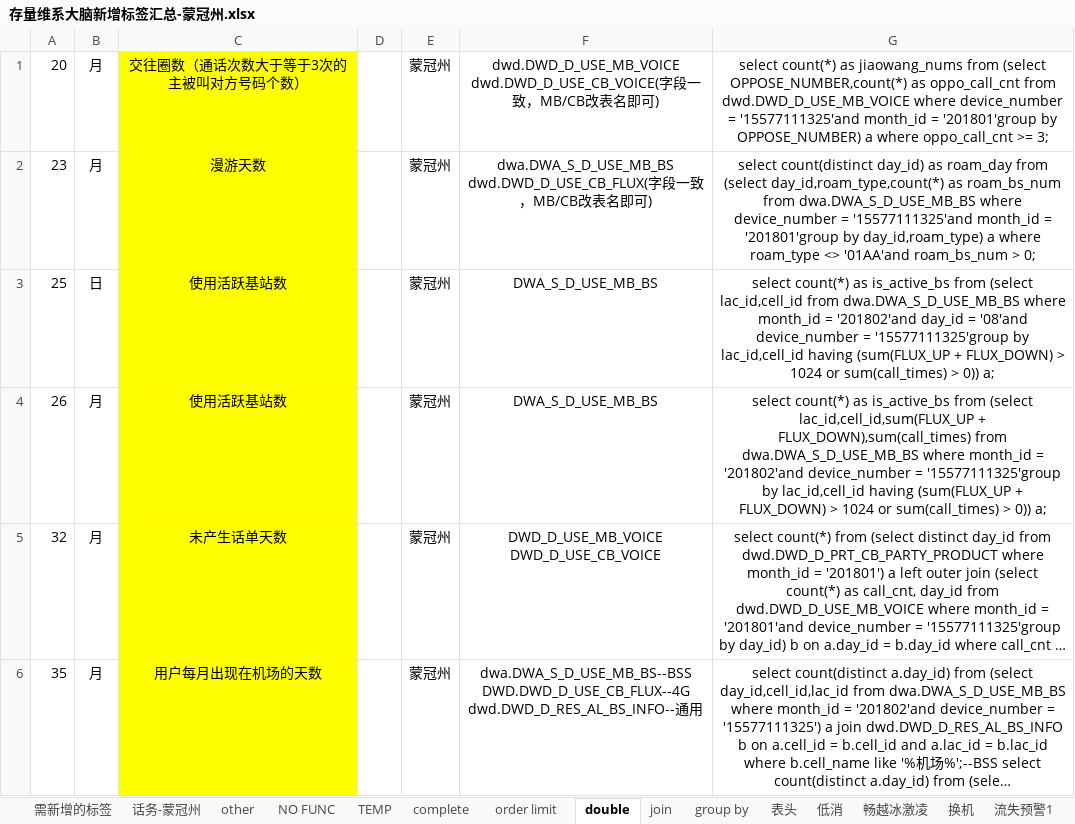
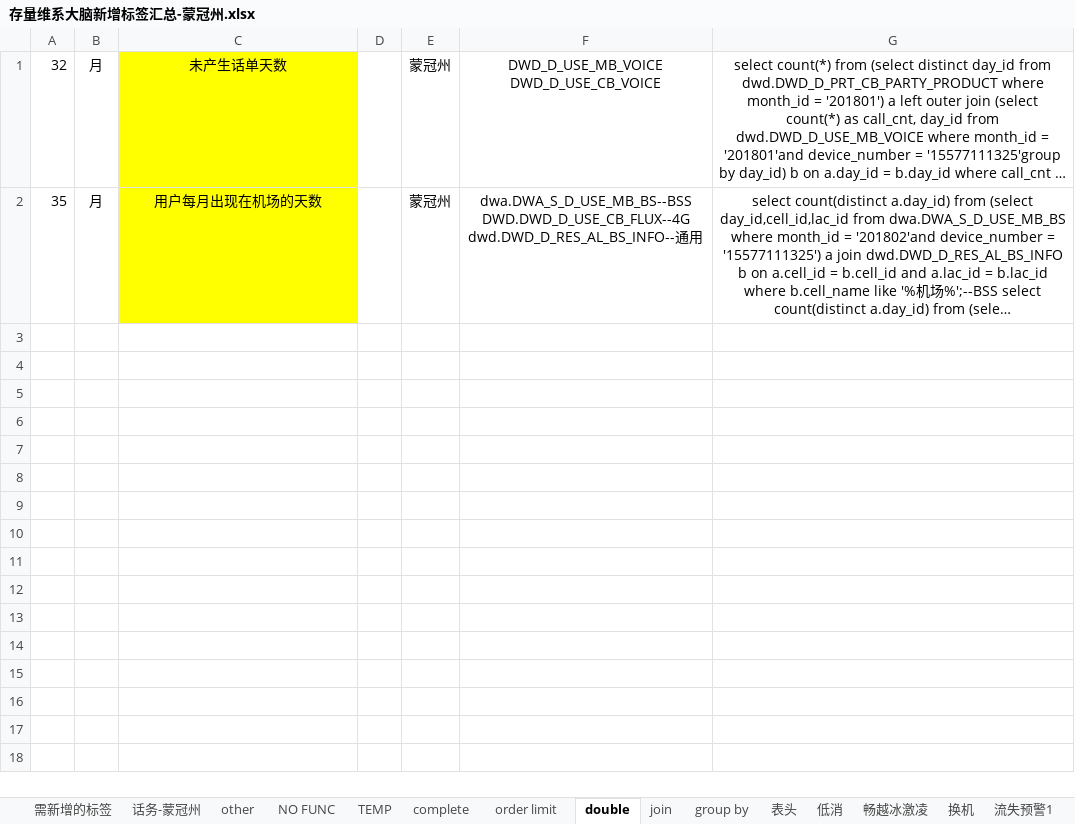
Before and after one commit to chrgu000/notes-1, an Excel workbook: work/存量维系大脑新增标签汇总-蒙冠州.xlsx, sheet double, drawn as a sheet; long unchanged cells end in …; values as stored, in another font and other column widths than the file's, no borders; the diff names each change by its address in the sheet, - before the commit and + after, or states it on an @@ line.

```diff
--- a/work/存量维系大脑新增标签汇总-蒙冠州.xlsx (sheet double)
+++ b/work/存量维系大脑新增标签汇总-蒙冠州.xlsx (sheet double)
-row 1: 20 | 月 | 交往圈数（通话次数大于等于3次的主被叫对方号码个数） |  | 蒙冠州 | dwd.DWD_D_USE_MB_VOICE dwd.DWD_D_USE_CB_VOICE(字段一致，MB/CB改表名即可) | select count(*) as jiaowang_nums from (select OPPOSE_NUMBER,count(*) as oppo_call_cnt from dwd.DWD_D_USE_MB_VOICE where device_number = '15577111325'and month_id = '201801'group by OPPOSE_NUMBER) a where oppo_call_cnt >= 3;
-row 2: 23 | 月 | 漫游天数 |  | 蒙冠州 | dwa.DWA_S_D_USE_MB_BS dwd.DWD_D_USE_CB_FLUX(字段一致，MB/CB改表名即可) | select count(distinct day_id) as roam_day from (select day_id,roam_type,count(*) as roam_bs_num from dwa.DWA_S_D_USE_MB_BS where device_number = '15577111325'and month_id = '201801'group by day_id,roam_type) a where roam_type <> '01AA'and roam_bs_num > 0;
-row 3: 25 | 日 | 使用活跃基站数 |  | 蒙冠州 | DWA_S_D_USE_MB_BS | select count(*) as is_active_bs from (select lac_id,cell_id from dwa.DWA_S_D_USE_MB_BS where month_id = '201802'and day_id = '08'and device_number = '15577111325'group by lac_id,cell_id having (sum(FLUX_UP + FLUX_DOWN) > 1024 or sum(call_times) > 0)) a;
-row 4: 26 | 月 | 使用活跃基站数 |  | 蒙冠州 | DWA_S_D_USE_MB_BS | select count(*) as is_active_bs from (select lac_id,cell_id,sum(FLUX_UP + FLUX_DOWN),sum(call_times) from dwa.DWA_S_D_USE_MB_BS where month_id = '201802'and device_number = '15577111325'group by lac_id,cell_id having (sum(FLUX_UP + FLUX_DOWN) > 1024 or sum(call_times) > 0)) a;
```
Also changed, not shown: sheet complete, sheet join, sheet group by, sheet 话务-蒙冠州, sheet other, sheet order limit, 5 other files.
